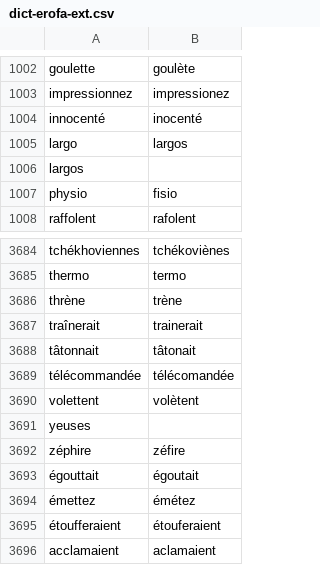
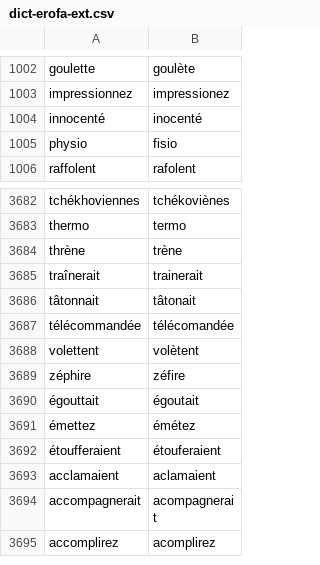
Before and after one commit to v-gb/ortografe, a CSV file: data/homemade/dict-erofa-ext.csv, drawn as a sheet; only a part is shown, gaps mark what is left out; the shorter side is filled out with more unchanged rows; the diff names each change by its address in the sheet, - before the commit and + after, or states it on an @@ line.

Commit message:
tweak dict

```diff
--- a/data/homemade/dict-erofa-ext.csv
+++ b/data/homemade/dict-erofa-ext.csv
-row 1005: largo | largos
-row 1006: largos
-row 3691: yeuses
```
Also changed, not shown: data/homemade/lexique-extra.csv, data/lexique/1990.csv, 2 other files.
